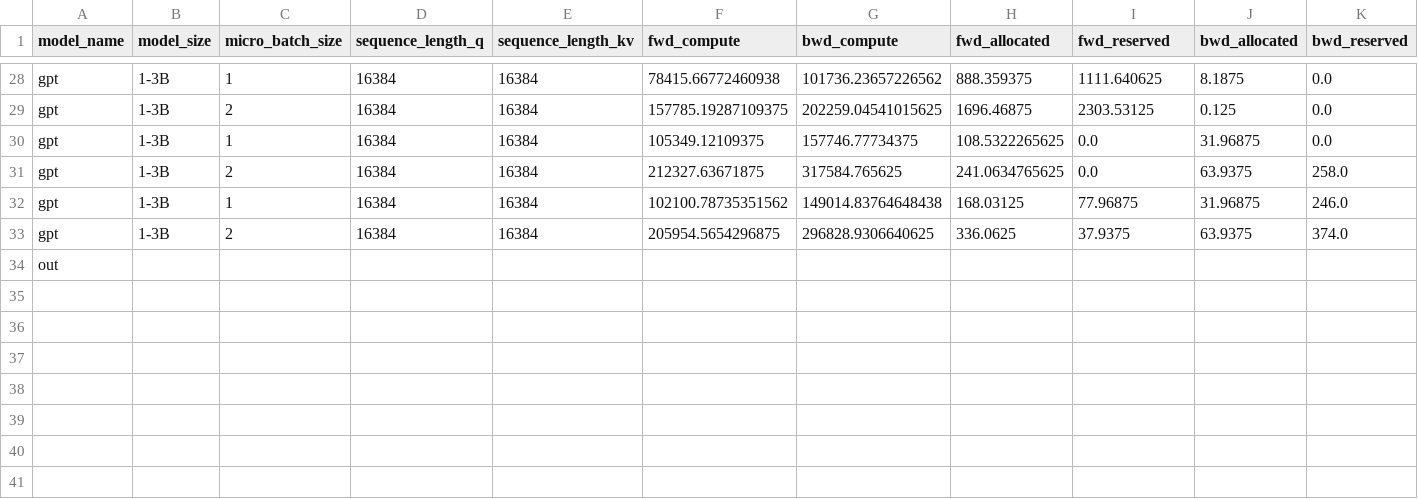
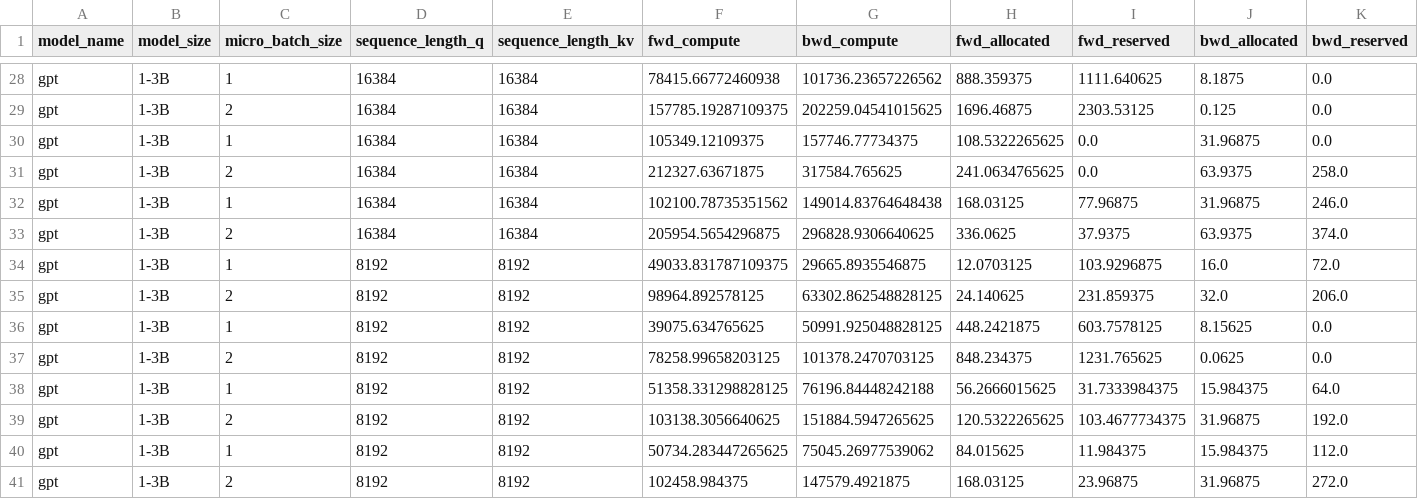
Before and after one commit to ZhuJiaqi9905/Megatron-LM, a CSV file: profiler/aws/a10g/2025-01/GPT_1-3B_tp_4.csv, drawn as a sheet; only a part is shown, gaps mark what is left out; removed rows and columns are numbered as before the commit, all else as after; rows hold the shown columns only; the diff names each change by its address in the sheet, - before the commit and + after, or states it on an @@ line.

```diff
--- a/profiler/aws/a10g/2025-01/GPT_1-3B_tp_4.csv
+++ b/profiler/aws/a10g/2025-01/GPT_1-3B_tp_4.csv
-row 34: out
+row 34: gpt | 1-3B | 1 | 8192 | 8192 | 49033.831787109375 | 29665.8935546875 | 12.0703125 | 103.9296875 | 16.0 | 72.0
+row 35: gpt | 1-3B | 2 | 8192 | 8192 | 98964.892578125 | 63302.862548828125 | 24.140625 | 231.859375 | 32.0 | 206.0
+row 36: gpt | 1-3B | 1 | 8192 | 8192 | 39075.634765625 | 50991.925048828125 | 448.2421875 | 603.7578125 | 8.15625 | 0.0
+row 37: gpt | 1-3B | 2 | 8192 | 8192 | 78258.99658203125 | 101378.2470703125 | 848.234375 | 1231.765625 | 0.0625 | 0.0
+row 38: gpt | 1-3B | 1 | 8192 | 8192 | 51358.331298828125 | 76196.84448242188 | 56.2666015625 | 31.7333984375 | 15.984375 | 64.0
+row 39: gpt | 1-3B | 2 | 8192 | 8192 | 103138.3056640625 | 151884.5947265625 | 120.5322265625 | 103.4677734375 | 31.96875 | 192.0
+row 40: gpt | 1-3B | 1 | 8192 | 8192 | 50734.283447265625 | 75045.26977539062 | 84.015625 | 11.984375 | 15.984375 | 112.0
+row 41: gpt | 1-3B | 2 | 8192 | 8192 | 102458.984375 | 147579.4921875 | 168.03125 | 23.96875 | 31.96875 | 272.0
```
Also changed, not shown: profiler/aws/a10g/2025-01/4-7/GPT_6-7B_tp_2.csv, profiler/aws/a10g/2025-01/4-7/GPT_6-7B_tp_4.csv, 17 other files.
